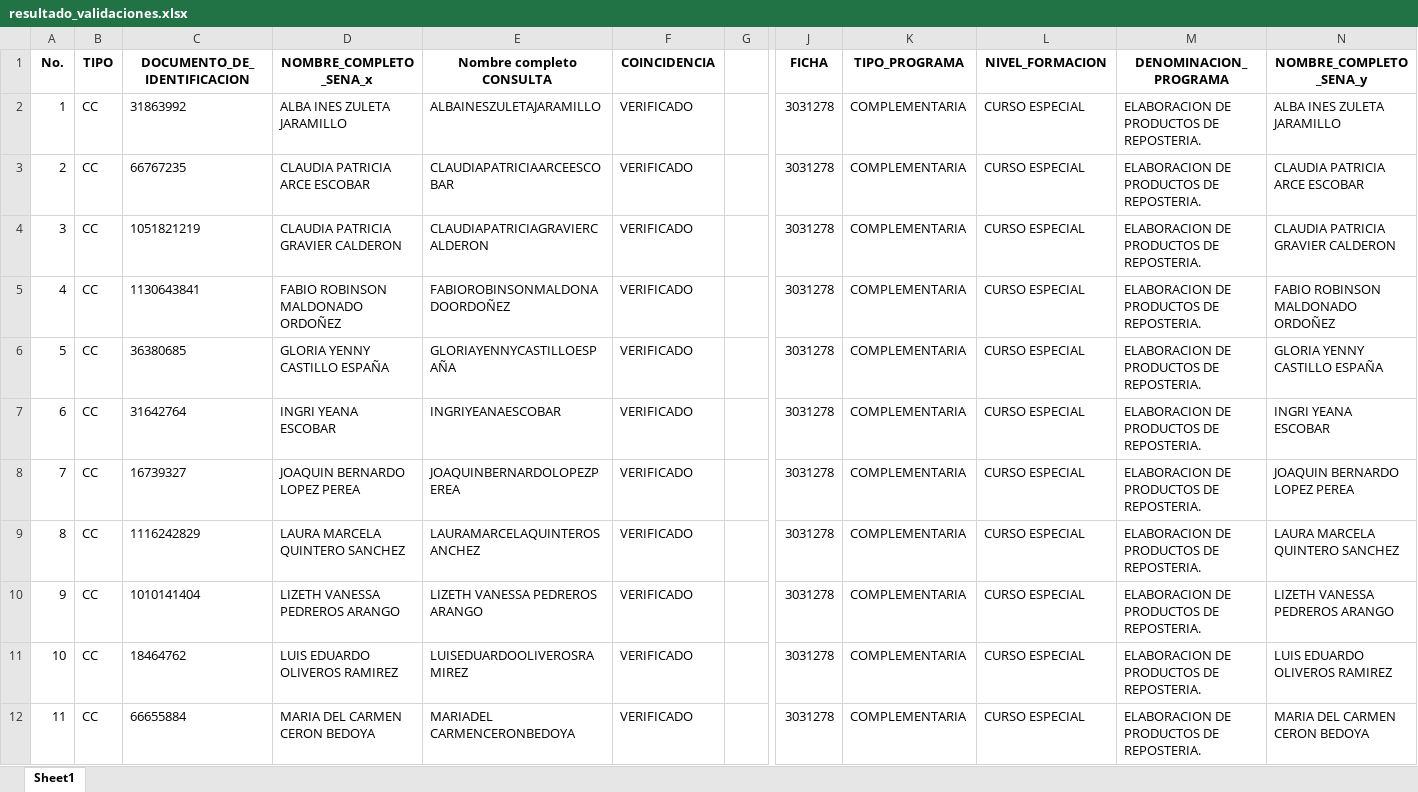
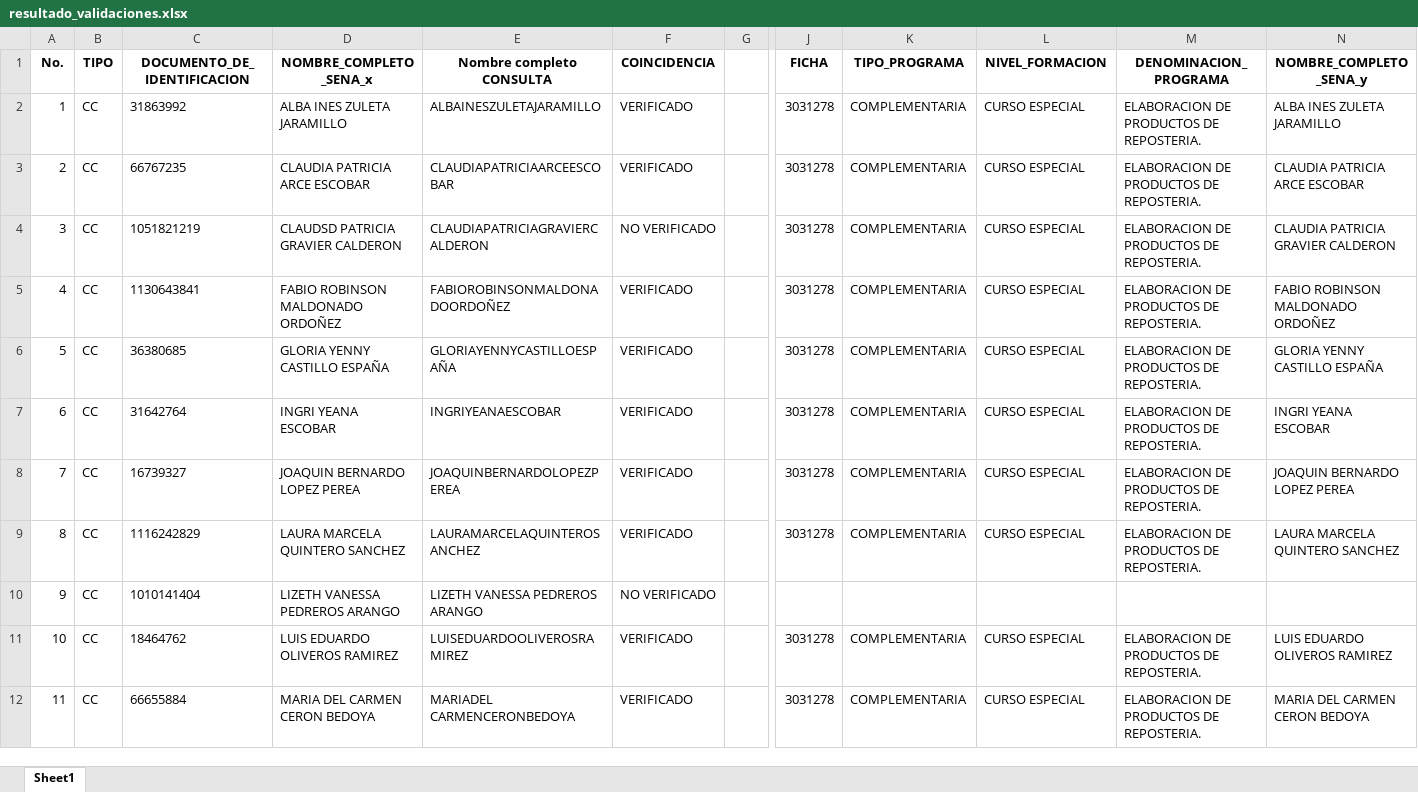
Before and after one commit to SantiagoMarin19/sca, an Excel workbook: scac/BackEnd/resultado_validaciones.xlsx, sheet Sheet1, drawn as a sheet; only a part is shown, gaps mark what is left out; values as stored, in another font and other column widths than the file's, no borders; the diff names each change by its address in the sheet, - before the commit and + after, or states it on an @@ line.

Commit message:
Se hace el merge de los dos archivos

```diff
--- a/scac/BackEnd/resultado_validaciones.xlsx (sheet Sheet1)
+++ b/scac/BackEnd/resultado_validaciones.xlsx (sheet Sheet1)
-D4 (NOMBRE_COMPLETO_SENA_x): CLAUDIA PATRICIA GRAVIER CALDERON
+D4 (NOMBRE_COMPLETO_SENA_x): CLAUDSD PATRICIA GRAVIER CALDERON
-F4 (COINCIDENCIA): VERIFICADO
+F4 (COINCIDENCIA): NO VERIFICADO
-F10 (COINCIDENCIA): VERIFICADO
+F10 (COINCIDENCIA): NO VERIFICADO
-J10 (FICHA): 3031278
+J10 (FICHA): (empty)
-K10 (TIPO_PROGRAMA): COMPLEMENTARIA
+K10 (TIPO_PROGRAMA): (empty)
-L10 (NIVEL_FORMACION): CURSO ESPECIAL
+L10 (NIVEL_FORMACION): (empty)
-M10 (DENOMINACION_PROGRAMA): ELABORACION DE PRODUCTOS DE REPOSTERIA.
+M10 (DENOMINACION_PROGRAMA): (empty)
-N10 (NOMBRE_COMPLETO_SENA_y): LIZETH VANESSA PEDREROS ARANGO
+N10 (NOMBRE_COMPLETO_SENA_y): (empty)
```
